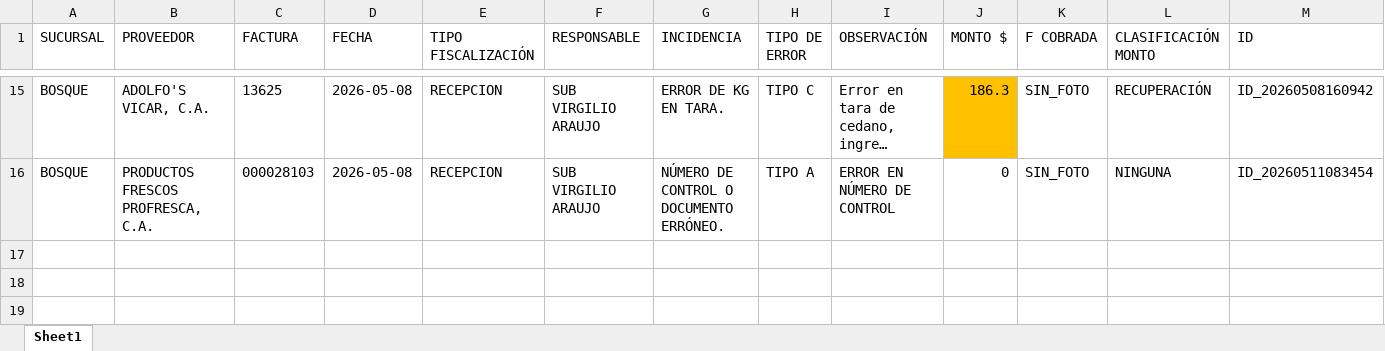
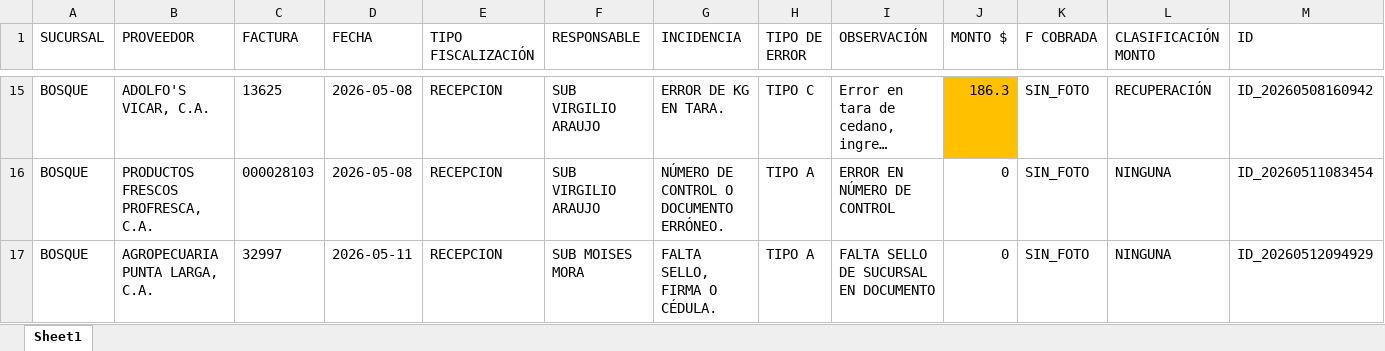
Before and after one commit to monitoreocmi/FISCALIZACION, an Excel workbook: cuadros/MAYO/BOSQUE.xlsx, sheet Sheet1, drawn as a sheet; only a part is shown, gaps mark what is left out; long unchanged cells end in …; values as stored, in another font and other column widths than the file's, no borders; rows hold the shown columns only; the diff names each change by its address in the sheet, - before the commit and + after, or states it on an @@ line.

```diff
--- a/cuadros/MAYO/BOSQUE.xlsx (sheet Sheet1)
+++ b/cuadros/MAYO/BOSQUE.xlsx (sheet Sheet1)
+row 17: BOSQUE | AGROPECUARIA PUNTA LARGA, C.A. | 32997 | 2026-05-11 | RECEPCION | SUB MOISES MORA | FALTA SELLO, FIRMA O CÉDULA. | TIPO A | FALTA SELLO DE SUCURSAL EN DOCUMENTO | 0 | SIN_FOTO | NINGUNA | ID_20260512094929
```
Also changed, not shown: cuadros/MAYO/ACACIAS.xlsx, cuadros/MAYO/BARQUISIMETO.xlsx, 55 other files.
